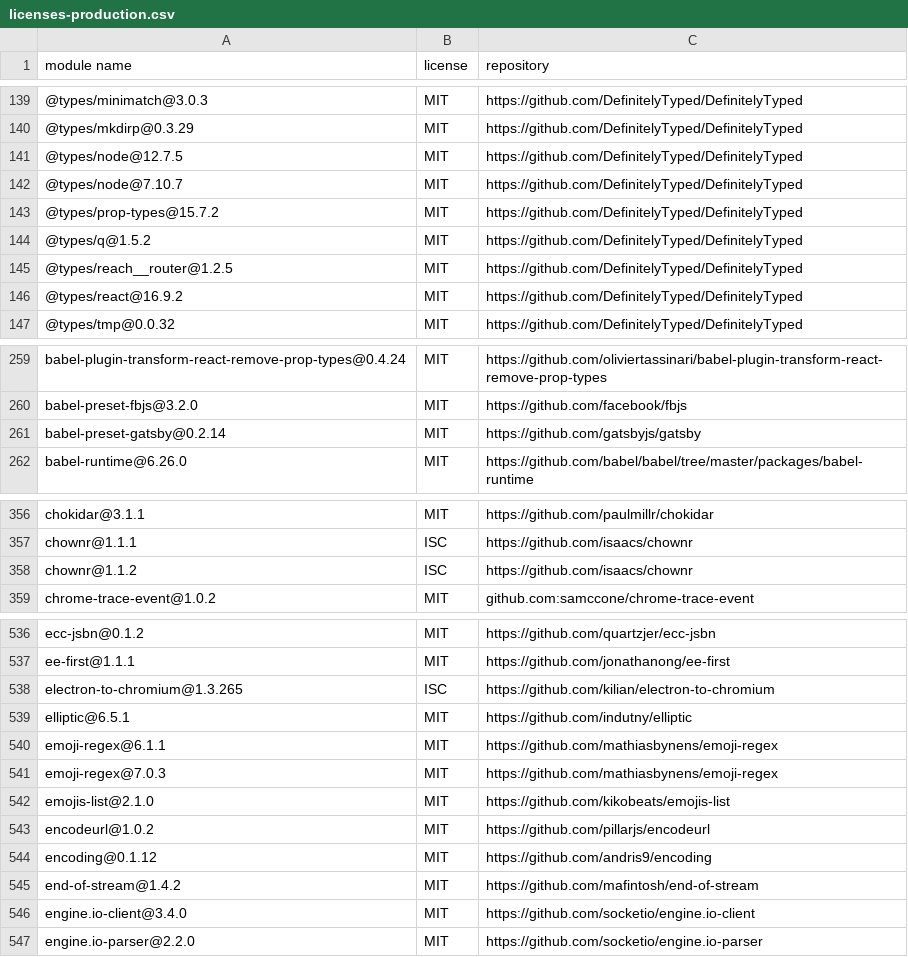
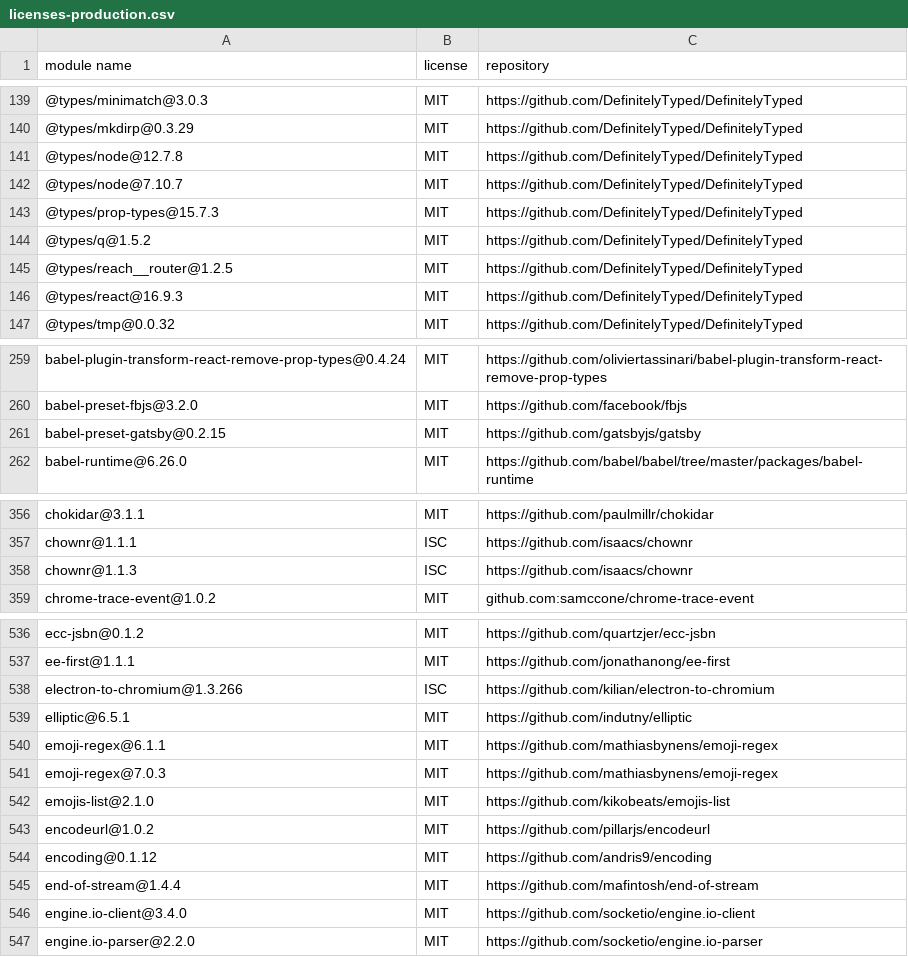
Before and after one commit to gelue-club/gelue.club, a CSV file: docs/licenses-production.csv, drawn as a sheet; only a part is shown, gaps mark what is left out; the diff covers the shown part only.

```diff
--- a/docs/licenses-production.csv
+++ b/docs/licenses-production.csv
@@ -140,8 +140,8 @@
 "@types/mkdirp@0.3.29","MIT","https://github.com/DefinitelyTyped/DefinitelyTyped"
-"@types/node@12.7.5","MIT","https://github.com/DefinitelyTyped/DefinitelyTyped"
+"@types/node@12.7.8","MIT","https://github.com/DefinitelyTyped/DefinitelyTyped"
 "@types/node@7.10.7","MIT","https://github.com/DefinitelyTyped/DefinitelyTyped"
-"@types/prop-types@15.7.2","MIT","https://github.com/DefinitelyTyped/DefinitelyTyped"
+"@types/prop-types@15.7.3","MIT","https://github.com/DefinitelyTyped/DefinitelyTyped"
 "@types/q@1.5.2","MIT","https://github.com/DefinitelyTyped/DefinitelyTyped"
 "@types/reach__router@1.2.5","MIT","https://github.com/DefinitelyTyped/DefinitelyTyped"
-"@types/react@16.9.2","MIT","https://github.com/DefinitelyTyped/DefinitelyTyped"
+"@types/react@16.9.3","MIT","https://github.com/DefinitelyTyped/DefinitelyTyped"
 "@types/tmp@0.0.32","MIT","https://github.com/DefinitelyTyped/DefinitelyTyped"
@@ -260,3 +260,3 @@
 "babel-preset-fbjs@3.2.0","MIT","https://github.com/facebook/fbjs"
-"babel-preset-gatsby@0.2.14","MIT","https://github.com/gatsbyjs/gatsby"
+"babel-preset-gatsby@0.2.15","MIT","https://github.com/gatsbyjs/gatsby"
 "babel-runtime@6.26.0","MIT","https://github.com/babel/babel/tree/master/packages/babel-runtime"
@@ -357,3 +357,3 @@
 "chownr@1.1.1","ISC","https://github.com/isaacs/chownr"
-"chownr@1.1.2","ISC","https://github.com/isaacs/chownr"
+"chownr@1.1.3","ISC","https://github.com/isaacs/chownr"
 "chrome-trace-event@1.0.2","MIT","github.com:samccone/chrome-trace-event"
@@ -537,3 +537,3 @@
 "ee-first@1.1.1","MIT","https://github.com/jonathanong/ee-first"
-"electron-to-chromium@1.3.265","ISC","https://github.com/kilian/electron-to-chromium"
+"electron-to-chromium@1.3.266","ISC","https://github.com/kilian/electron-to-chromium"
 "elliptic@6.5.1","MIT","https://github.com/indutny/elliptic"
@@ -544,3 +544,3 @@
 "encoding@0.1.12","MIT","https://github.com/andris9/encoding"
-"end-of-stream@1.4.2","MIT","https://github.com/mafintosh/end-of-stream"
+"end-of-stream@1.4.4","MIT","https://github.com/mafintosh/end-of-stream"
 "engine.io-client@3.4.0","MIT","https://github.com/socketio/engine.io-client"
```
Also changed, not shown: 1 removed row and 17 edited cells elsewhere in this file, 2 other files.
